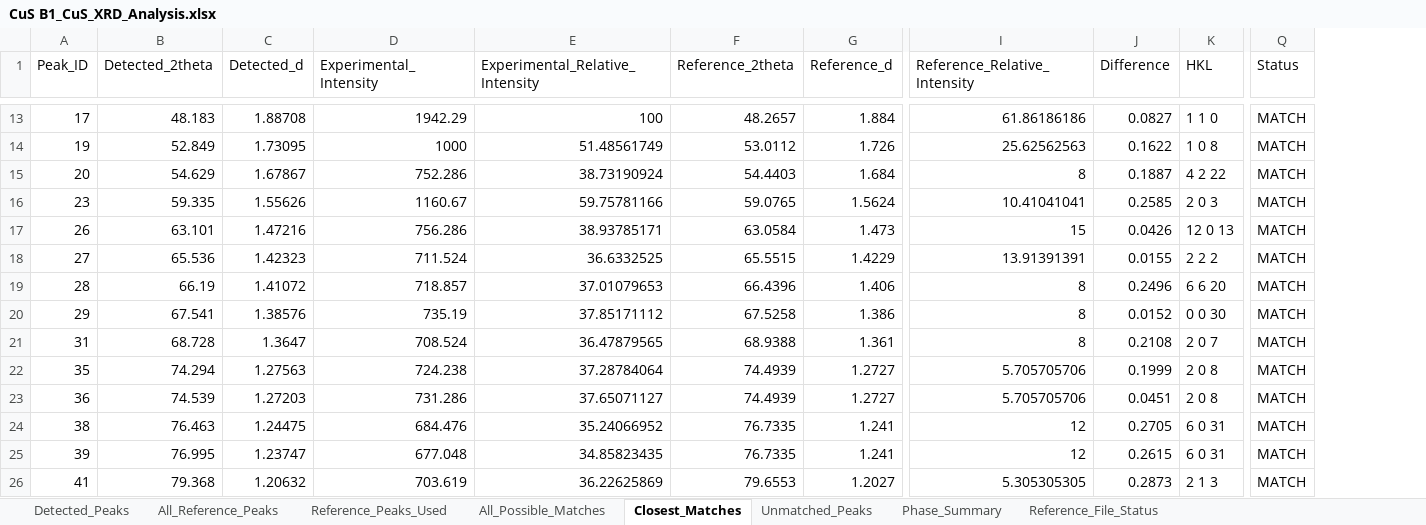
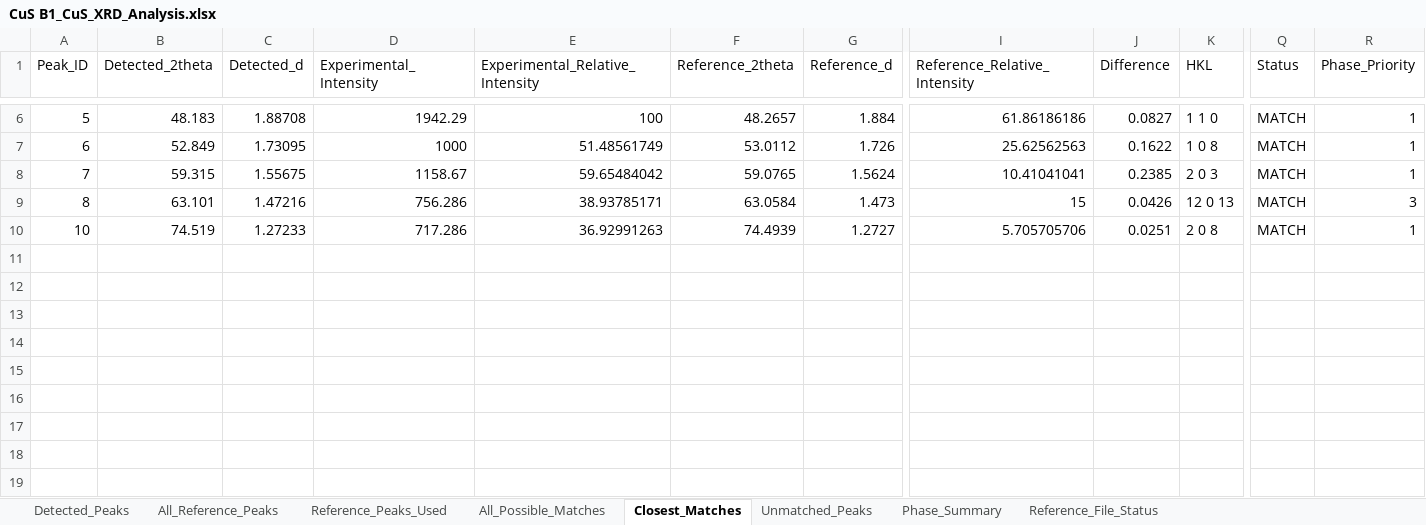
Before and after one commit to m4malavikas-dot/Research_Analytics_Project, an Excel workbook: XRD_Results/CuS B1_CuS_XRD_Analysis.xlsx, sheet Closest_Matches, drawn as a sheet; only a part is shown, gaps mark what is left out; values as stored, in another font and other column widths than the file's, no borders; removed rows and columns are numbered as before the commit, all else as after; rows hold the shown columns only; the diff covers the shown part only; the diff names each change by its address in the sheet, - before the commit and + after, or states it on an @@ line.

Commit message:
Update output print formatting to display matched phases clearly

```diff
--- a/XRD_Results/CuS B1_CuS_XRD_Analysis.xlsx (sheet Closest_Matches)
+++ b/XRD_Results/CuS B1_CuS_XRD_Analysis.xlsx (sheet Closest_Matches)
+column R (Phase_Priority), rows 6-10: 1 | 1 | 1 | 3 | 1
-A6 (Peak_ID): 17
+A6 (Peak_ID): 5
-A7 (Peak_ID): 19
+A7 (Peak_ID): 6
-row 15: 20 | 54.629 | 1.67867 | 752.286 | 38.73190924 | 54.4403 | 1.684 | 8 | 0.1887 | 4 2 22 | MATCH
-A8 (Peak_ID): 23
+A8 (Peak_ID): 7
-B8 (Detected_2theta): 59.335
+B8 (Detected_2theta): 59.315
-C8 (Detected_d): 1.55626
+C8 (Detected_d): 1.55675
-D8 (Experimental_Intensity): 1160.67
+D8 (Experimental_Intensity): 1158.67
-E8 (Experimental_Relative_Intensity): 59.75781166
+E8 (Experimental_Relative_Intensity): 59.65484042
-J8 (Difference): 0.2585
+J8 (Difference): 0.2385
-A9 (Peak_ID): 26
+A9 (Peak_ID): 8
-row 18: 27 | 65.536 | 1.42323 | 711.524 | 36.6332525 | 65.5515 | 1.4229 | 13.91391391 | 0.0155 | 2 2 2 | MATCH
-row 19: 28 | 66.19 | 1.41072 | 718.857 | 37.01079653 | 66.4396 | 1.406 | 8 | 0.2496 | 6 6 20 | MATCH
-row 20: 29 | 67.541 | 1.38576 | 735.19 | 37.85171112 | 67.5258 | 1.386 | 8 | 0.0152 | 0 0 30 | MATCH
-row 21: 31 | 68.728 | 1.3647 | 708.524 | 36.47879565 | 68.9388 | 1.361 | 8 | 0.2108 | 2 0 7 | MATCH
-A10 (Peak_ID): 35
+A10 (Peak_ID): 10
-B10 (Detected_2theta): 74.294
+B10 (Detected_2theta): 74.519
-C10 (Detected_d): 1.27563
+C10 (Detected_d): 1.27233
-D10 (Experimental_Intensity): 724.238
+D10 (Experimental_Intensity): 717.286
-E10 (Experimental_Relative_Intensity): 37.28784064
+E10 (Experimental_Relative_Intensity): 36.92991263
-J10 (Difference): 0.1999
+J10 (Difference): 0.0251
-row 23: 36 | 74.539 | 1.27203 | 731.286 | 37.65071127 | 74.4939 | 1.2727 | 5.705705706 | 0.0451 | 2 0 8 | MATCH
-row 24: 38 | 76.463 | 1.24475 | 684.476 | 35.24066952 | 76.7335 | 1.241 | 12 | 0.2705 | 6 0 31 | MATCH
-row 25: 39 | 76.995 | 1.23747 | 677.048 | 34.85823435 | 76.7335 | 1.241 | 12 | 0.2615 | 6 0 31 | MATCH
-row 26: 41 | 79.368 | 1.20632 | 703.619 | 36.22625869 | 79.6553 | 1.2027 | 5.305305305 | 0.2873 | 2 1 3 | MATCH
```
Also changed, not shown: 7 removed rows and 29 edited cells elsewhere in this sheet, sheet All_Possible_Matches, sheet Detected_Peaks, sheet Unmatched_Peaks, sheet Phase_Summary, XRD_Results/CuS B2_CuS_XRD_Analysis.xlsx, XRD_Results/Sn-CuS_Sn_CuS_XRD_Analysis.xlsx, 2 other files.
